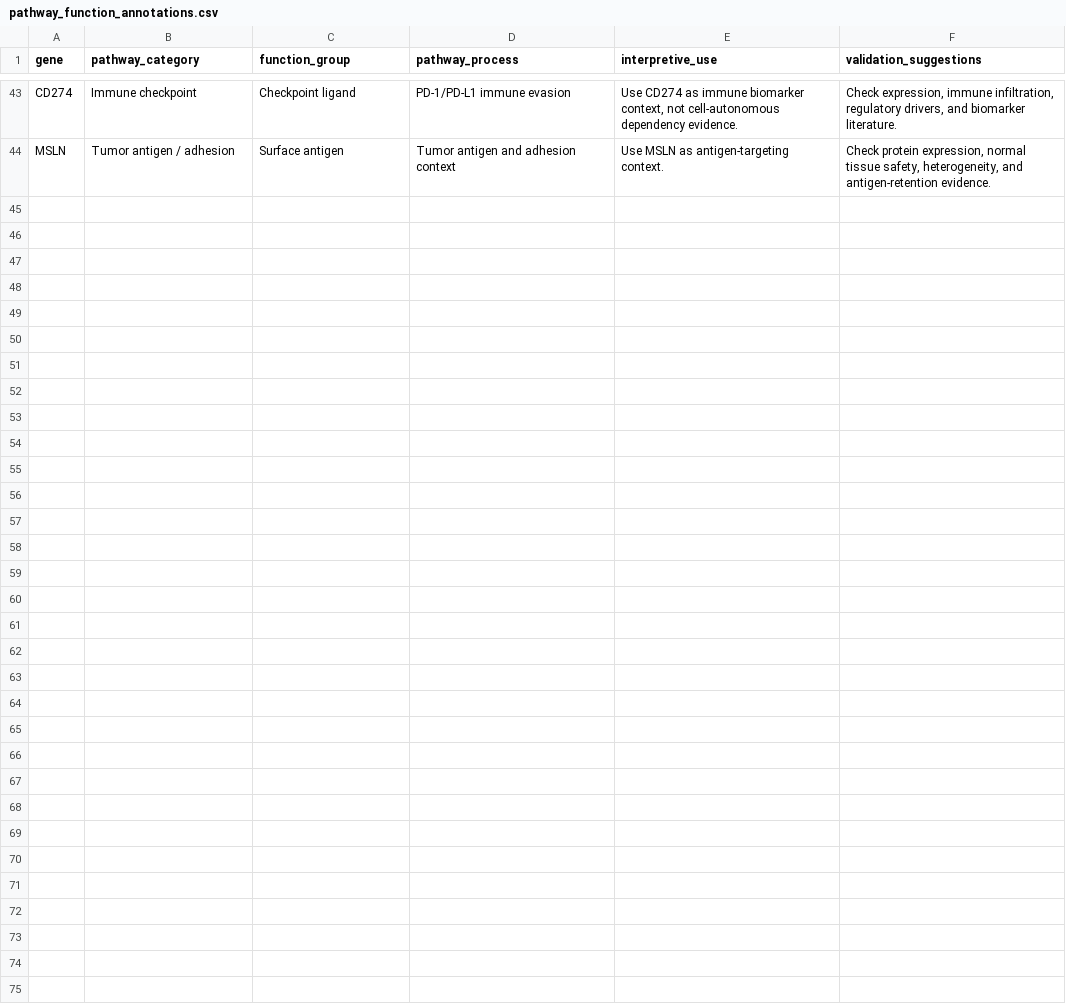
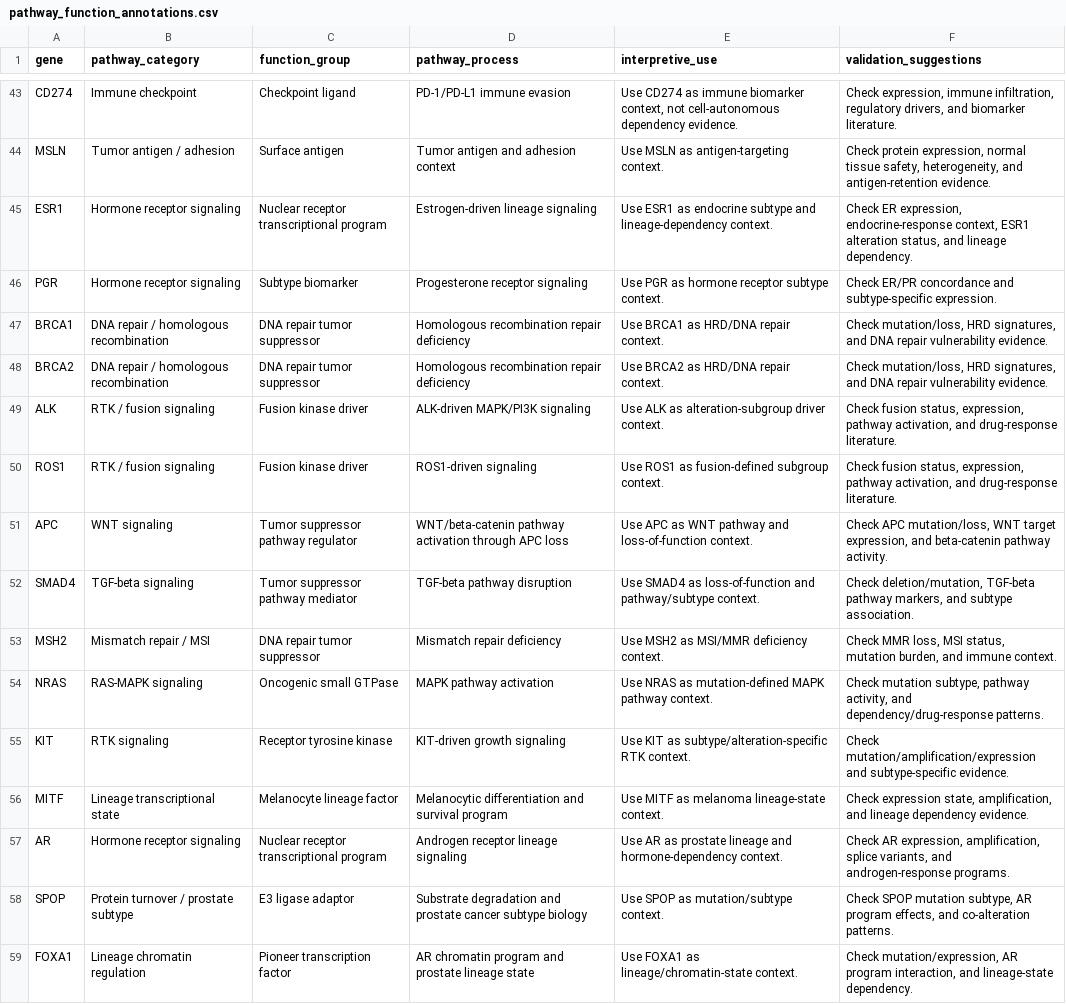
Before and after one commit to anishsundargs/oncoevidence-auditor, a CSV file: data/config/pathway_function_annotations.csv, drawn as a sheet; only a part is shown, gaps mark what is left out.

Commit message:
Add annotations for expanded cancer panels

```diff
--- a/data/config/pathway_function_annotations.csv
+++ b/data/config/pathway_function_annotations.csv
@@ -44 +44,16 @@ CD274,Immune checkpoint,Checkpoint ligand,PD-1/PD-L1 immune evasion,"Use CD274 a
 MSLN,Tumor antigen / adhesion,Surface antigen,Tumor antigen and adhesion context,Use MSLN as antigen-targeting context.,"Check protein expression, normal tissue safety, heterogeneity, and antigen-retention evidence."
+ESR1,Hormone receptor signaling,Nuclear receptor transcriptional program,Estrogen-driven lineage signaling,Use ESR1 as endocrine subtype and lineage-dependency context.,"Check ER expression, endocrine-response context, ESR1 alteration status, and lineage dependency."
+PGR,Hormone receptor signaling,Subtype biomarker,Progesterone receptor signaling,Use PGR as hormone receptor subtype context.,Check ER/PR concordance and subtype-specific expression.
+BRCA1,DNA repair / homologous recombination,DNA repair tumor suppressor,Homologous recombination repair deficiency,Use BRCA1 as HRD/DNA repair context.,"Check mutation/loss, HRD signatures, and DNA repair vulnerability evidence."
+BRCA2,DNA repair / homologous recombination,DNA repair tumor suppressor,Homologous recombination repair deficiency,Use BRCA2 as HRD/DNA repair context.,"Check mutation/loss, HRD signatures, and DNA repair vulnerability evidence."
+ALK,RTK / fusion signaling,Fusion kinase driver,ALK-driven MAPK/PI3K signaling,Use ALK as alteration-subgroup driver context.,"Check fusion status, expression, pathway activation, and drug-response literature."
+ROS1,RTK / fusion signaling,Fusion kinase driver,ROS1-driven signaling,Use ROS1 as fusion-defined subgroup context.,"Check fusion status, expression, pathway activation, and drug-response literature."
+APC,WNT signaling,Tumor suppressor pathway regulator,WNT/beta-catenin pathway activation through APC loss,Use APC as WNT pathway and loss-of-function context.,"Check APC mutation/loss, WNT target expression, and beta-catenin pathway activity."
+SMAD4,TGF-beta signaling,Tumor suppressor pathway mediator,TGF-beta pathway disruption,Use SMAD4 as loss-of-function and pathway/subtype context.,"Check deletion/mutation, TGF-beta pathway markers, and subtype association."
+MSH2,Mismatch repair / MSI,DNA repair tumor suppressor,Mismatch repair deficiency,Use MSH2 as MSI/MMR deficiency context.,"Check MMR loss, MSI status, mutation burden, and immune context."
+NRAS,RAS-MAPK signaling,Oncogenic small GTPase,MAPK pathway activation,Use NRAS as mutation-defined MAPK pathway context.,"Check mutation subtype, pathway activity, and dependency/drug-response patterns."
+KIT,RTK signaling,Receptor tyrosine kinase,KIT-driven growth signaling,Use KIT as subtype/alteration-specific RTK context.,Check mutation/amplification/expression and subtype-specific evidence.
+MITF,Lineage transcriptional state,Melanocyte lineage factor,Melanocytic differentiation and survival program,Use MITF as melanoma lineage-state context.,"Check expression state, amplification, and lineage dependency evidence."
+AR,Hormone receptor signaling,Nuclear receptor transcriptional program,Androgen receptor lineage signaling,Use AR as prostate lineage and hormone-dependency context.,"Check AR expression, amplification, splice variants, and androgen-response programs."
+SPOP,Protein turnover / prostate subtype,E3 ligase adaptor,Substrate degradation and prostate cancer subtype biology,Use SPOP as mutation/subtype context.,"Check SPOP mutation subtype, AR program effects, and co-alteration patterns."
+FOXA1,Lineage chromatin regulation,Pioneer transcription factor,AR chromatin program and prostate lineage state,Use FOXA1 as lineage/chromatin-state context.,"Check mutation/expression, AR program interaction, and lineage-state dependency."
```
Also changed, not shown: data/config/gene_role_annotations.csv, 1 other file.
